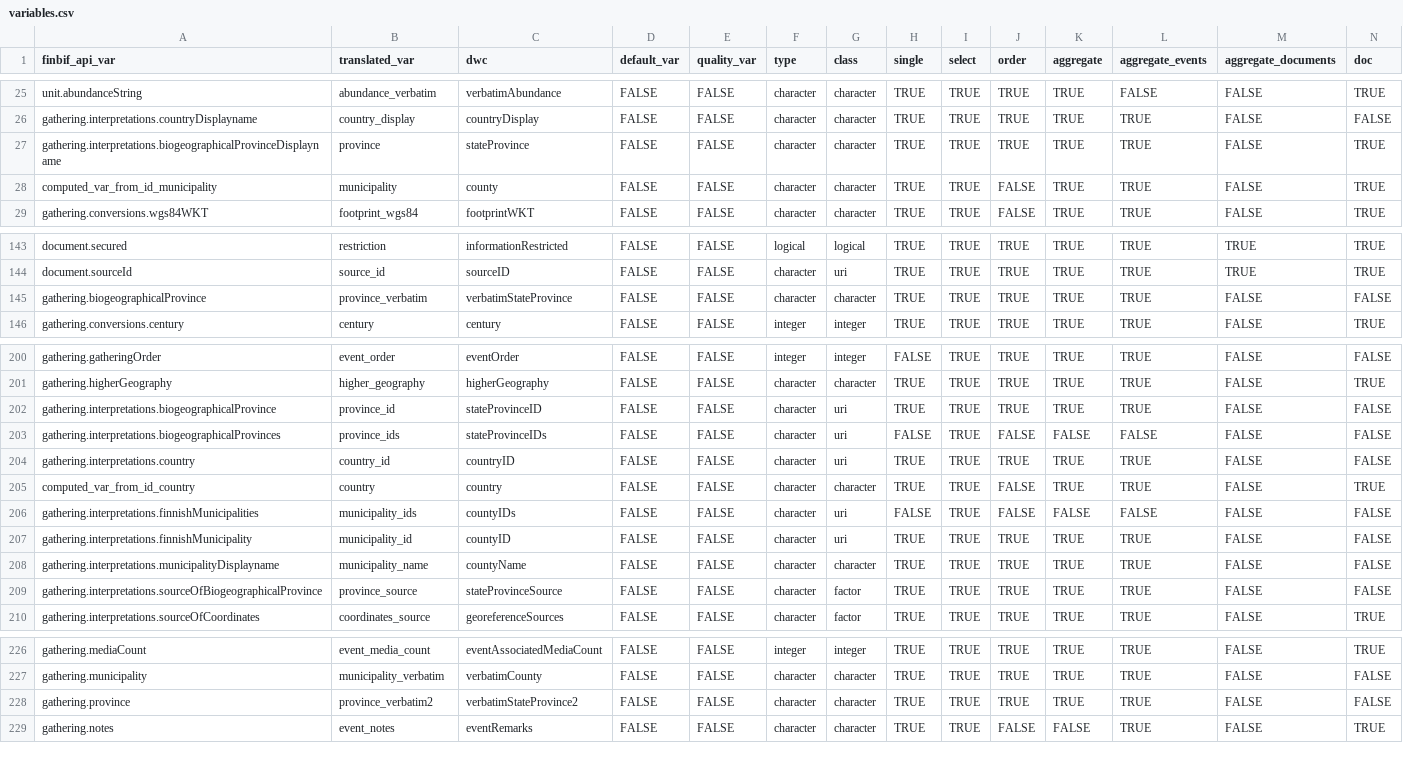
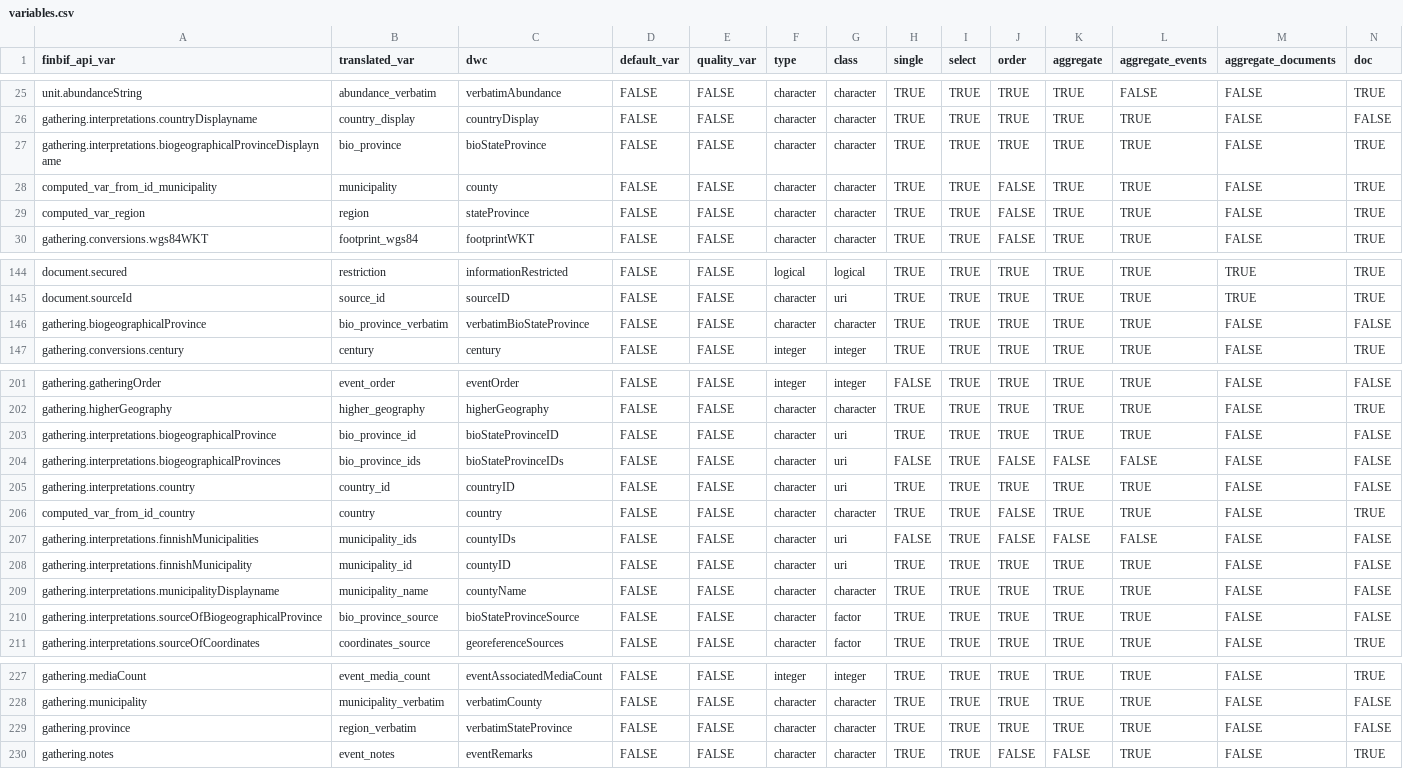
Before and after one commit to luomus/finbif, a CSV file: data-raw/variables.csv, drawn as a sheet; only a part is shown, gaps mark what is left out; addresses are those after the commit; rows hold the shown columns only; the diff names each change by its address in the sheet, - before the commit and + after, or states it on an @@ line.

Commit message:
Allow selecting and filtering by region
For the sake of clarity "province" is now
referred to as "bio-province".

```diff
--- a/data-raw/variables.csv
+++ b/data-raw/variables.csv
-B27 (translated_var): province
+B27 (translated_var): bio_province
-C27 (dwc): stateProvince
+C27 (dwc): bioStateProvince
+row 29: computed_var_region | region | stateProvince | FALSE | FALSE | character | character | TRUE | TRUE | FALSE | TRUE | TRUE | FALSE | TRUE
-B146 (translated_var): province_verbatim
+B146 (translated_var): bio_province_verbatim
-C146 (dwc): verbatimStateProvince
+C146 (dwc): verbatimBioStateProvince
-B203 (translated_var): province_id
+B203 (translated_var): bio_province_id
-C203 (dwc): stateProvinceID
+C203 (dwc): bioStateProvinceID
-B204 (translated_var): province_ids
+B204 (translated_var): bio_province_ids
-C204 (dwc): stateProvinceIDs
+C204 (dwc): bioStateProvinceIDs
-B210 (translated_var): province_source
+B210 (translated_var): bio_province_source
-C210 (dwc): stateProvinceSource
+C210 (dwc): bioStateProvinceSource
-B229 (translated_var): province_verbatim2
+B229 (translated_var): region_verbatim
-C229 (dwc): verbatimStateProvince2
+C229 (dwc): verbatimStateProvince
```
Also changed, not shown: data-raw/citable_file_variables.csv, data-raw/citable_file_variables_test.csv, 32 other files.
